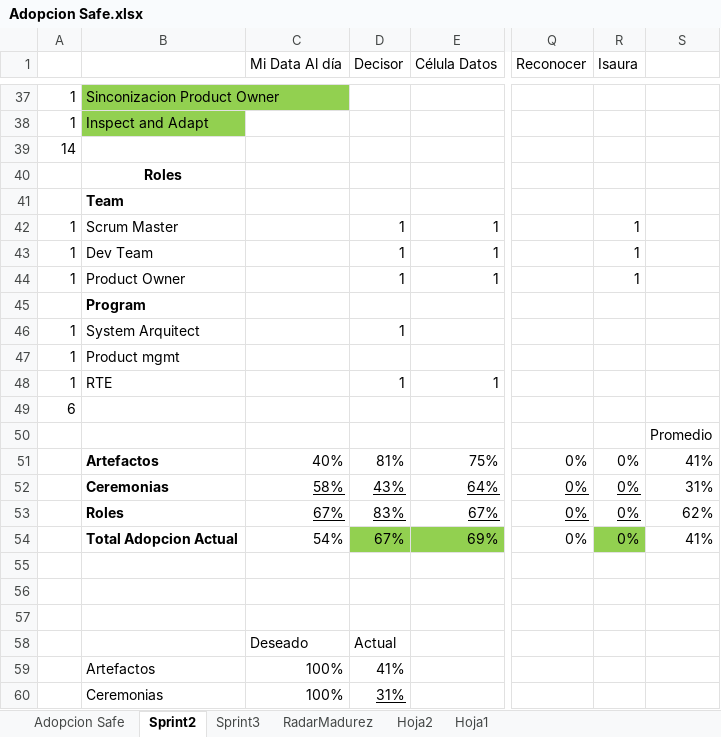
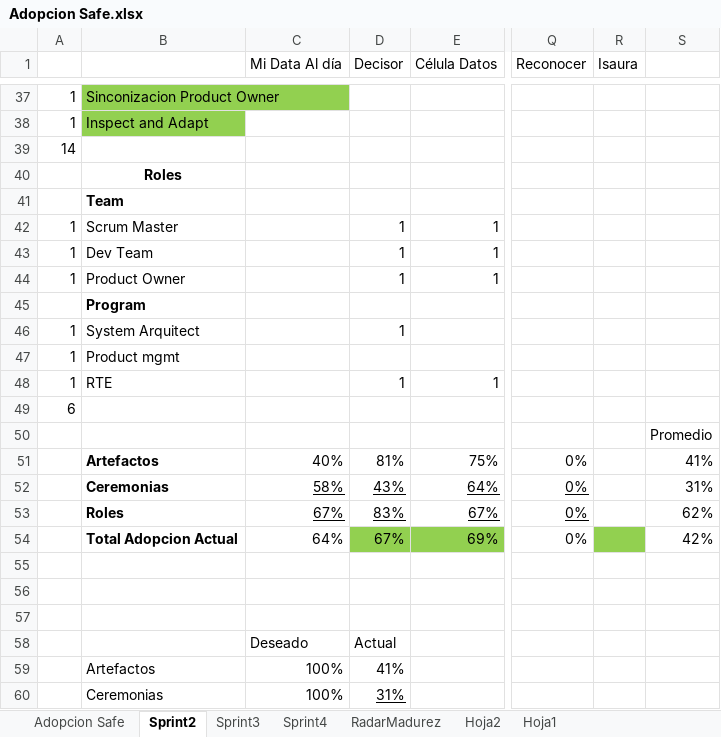
Before and after one commit to omesan/Agile, an Excel workbook: Stefanini/Stefanini.Clientes/Stefanini.Cliente.Experian/Adopcion Safe.xlsx, sheet Sprint2, drawn as a sheet; only a part is shown, gaps mark what is left out; values as stored, in another font and other column widths than the file's, no borders; charts and pictures not drawn; the diff covers the shown part only; the diff names each change by its address in the sheet, - before the commit and + after, or states it on an @@ line.

```diff
--- a/Stefanini/Stefanini.Clientes/Stefanini.Cliente.Experian/Adopcion Safe.xlsx (sheet Sprint2)
+++ b/Stefanini/Stefanini.Clientes/Stefanini.Cliente.Experian/Adopcion Safe.xlsx (sheet Sprint2)
+sheet tab: Sprint4
-R42:R44 (Isaura): 1
+R42:R44 (Isaura): (empty)
-R51:R54 (Isaura): 0%
+R51:R54 (Isaura): (empty)
-C54 (Mi Data Al día): 54%
+C54 (Mi Data Al día): 64%
-S54: 41%
+S54: 42%
```
Also changed, not shown: 17 edited cells elsewhere in this sheet, sheet RadarMadurez, sheet Sprint3, sheet Adopcion Safe, formulas that keep their value, hidden cells, charts or pictures, 8 other files.
